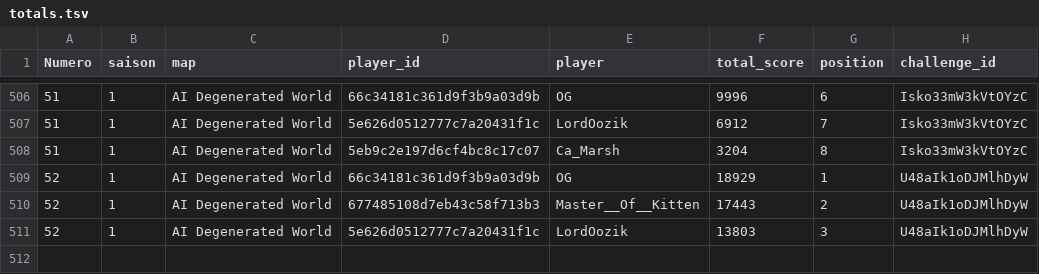
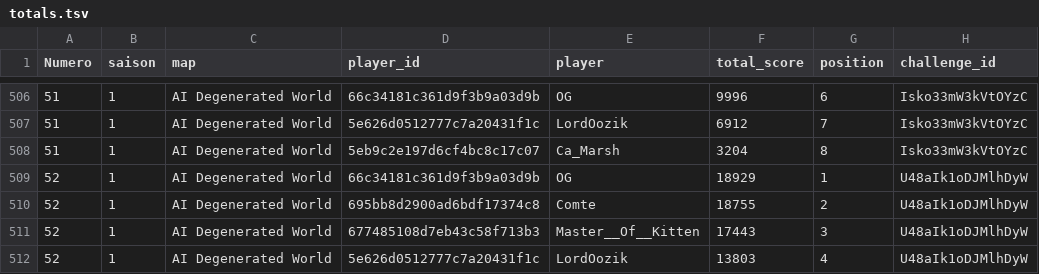
Before and after one commit to ComteUnderscoreL/geostats, a TSV file: data/totals.tsv, drawn as a sheet; only a part is shown, gaps mark what is left out.

```diff
--- a/data/totals.tsv
+++ b/data/totals.tsv
@@ -509,3 +509,4 @@ Numero	saison	map	player_id	player	total_score	position	challenge_id
 52	1	AI Degenerated World	66c34181c361d9f3b9a03d9b	OG	18929	1	U48aIk1oDJMlhDyW
-52	1	AI Degenerated World	677485108d7eb43c58f713b3	Master__Of__Kitten	17443	2	U48aIk1oDJMlhDyW
-52	1	AI Degenerated World	5e626d0512777c7a20431f1c	LordOozik	13803	3	U48aIk1oDJMlhDyW
+52	1	AI Degenerated World	695bb8d2900ad6bdf17374c8	Comte	18755	2	U48aIk1oDJMlhDyW
+52	1	AI Degenerated World	677485108d7eb43c58f713b3	Master__Of__Kitten	17443	3	U48aIk1oDJMlhDyW
+52	1	AI Degenerated World	5e626d0512777c7a20431f1c	LordOozik	13803	4	U48aIk1oDJMlhDyW
```
Also changed, not shown: data/rounds.tsv.
